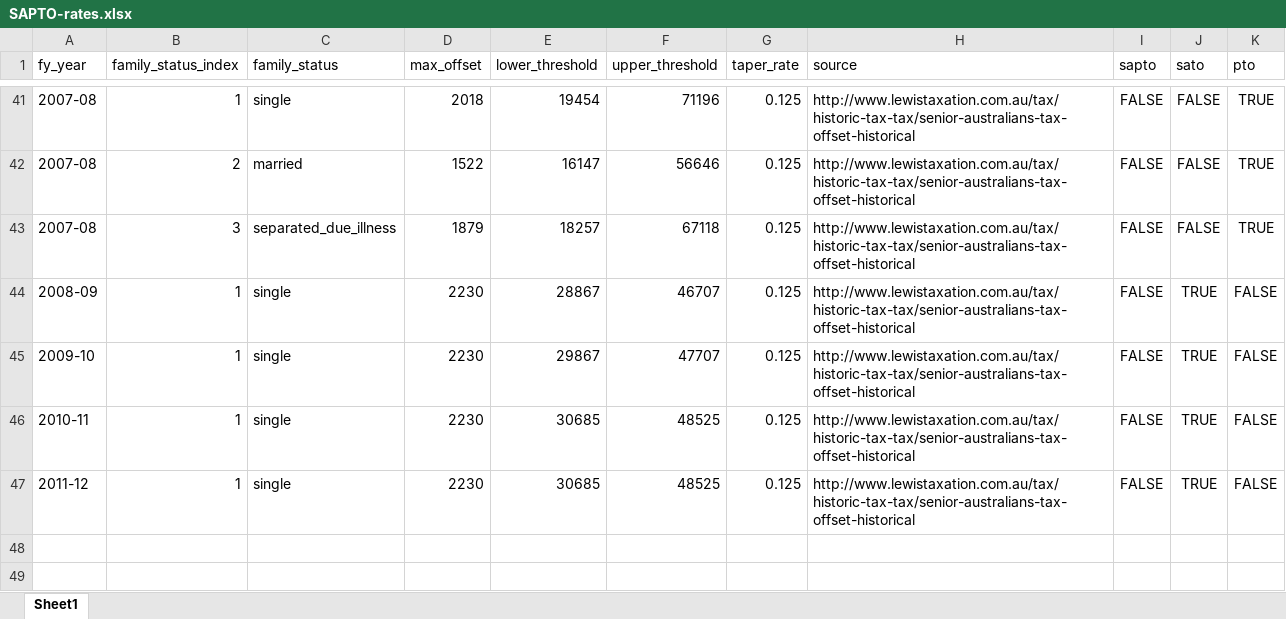
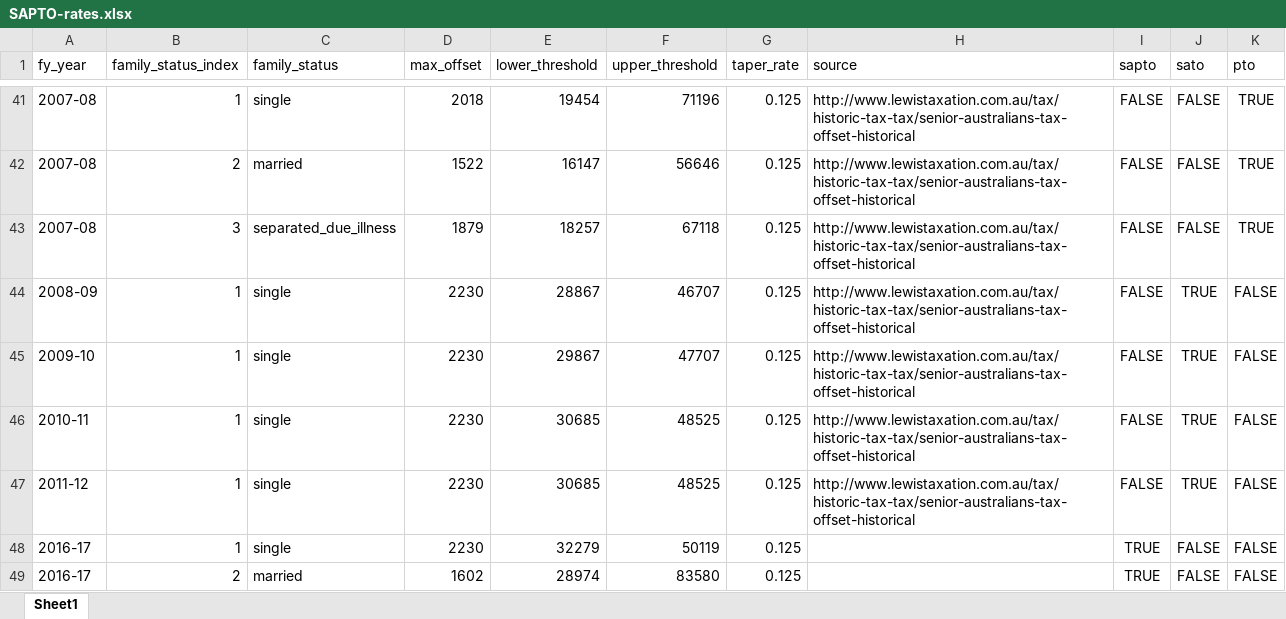
Before and after one commit to HughParsonage/grattan, an Excel workbook: data-raw/SAPTO-rates.xlsx, sheet Sheet1, drawn as a sheet; only a part is shown, gaps mark what is left out; values as stored, in another font and other column widths than the file's, no borders; the diff names each change by its address in the sheet, - before the commit and + after, or states it on an @@ line.

```diff
--- a/data-raw/SAPTO-rates.xlsx (sheet Sheet1)
+++ b/data-raw/SAPTO-rates.xlsx (sheet Sheet1)
+row 48: 2016-17 | 1 | single | 2230 | 32279 | 50119 | 0.125 |  | TRUE | FALSE | FALSE
+row 49: 2016-17 | 2 | married | 1602 | 28974 | 83580 | 0.125 |  | TRUE | FALSE | FALSE
```
Also changed, not shown: data-raw/lito-info.xlsx, data-raw/medicare-tables.xlsx, 7 other files.
